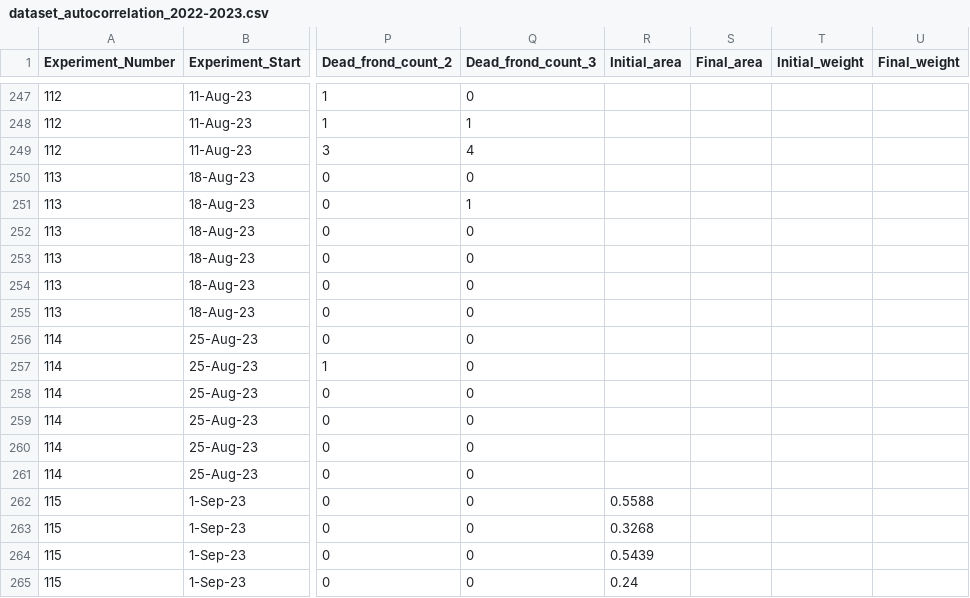
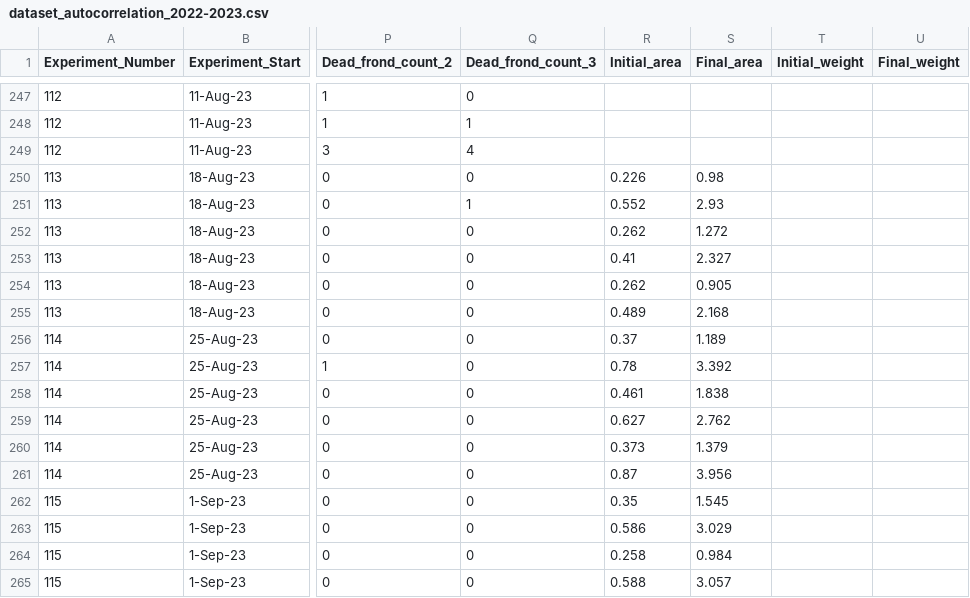
Before and after one commit to Cuddington-Lab/thermal-experiments, a CSV file: dataset_autocorrelation_2022-2023.csv, drawn as a sheet; only a part is shown, gaps mark what is left out; the diff covers the shown part only; the diff names each change by its address in the sheet, - before the commit and + after, or states it on an @@ line.

Commit message:
Add files via upload

```diff
--- a/dataset_autocorrelation_2022-2023.csv
+++ b/dataset_autocorrelation_2022-2023.csv
-R250 (Initial_area): (empty)
+R250 (Initial_area): 0.226
-S250 (Final_area): (empty)
+S250 (Final_area): 0.98
-R251 (Initial_area): (empty)
+R251 (Initial_area): 0.552
-S251 (Final_area): (empty)
+S251 (Final_area): 2.93
-R252 (Initial_area): (empty)
+R252 (Initial_area): 0.262
-S252 (Final_area): (empty)
+S252 (Final_area): 1.272
-R253 (Initial_area): (empty)
+R253 (Initial_area): 0.41
-S253 (Final_area): (empty)
+S253 (Final_area): 2.327
-R254 (Initial_area): (empty)
+R254 (Initial_area): 0.262
-S254 (Final_area): (empty)
+S254 (Final_area): 0.905
-R255 (Initial_area): (empty)
+R255 (Initial_area): 0.489
-S255 (Final_area): (empty)
+S255 (Final_area): 2.168
-R256 (Initial_area): (empty)
+R256 (Initial_area): 0.37
-S256 (Final_area): (empty)
+S256 (Final_area): 1.189
-R257 (Initial_area): (empty)
+R257 (Initial_area): 0.78
-S257 (Final_area): (empty)
+S257 (Final_area): 3.392
-R258 (Initial_area): (empty)
+R258 (Initial_area): 0.461
-S258 (Final_area): (empty)
+S258 (Final_area): 1.838
-R259 (Initial_area): (empty)
+R259 (Initial_area): 0.627
-S259 (Final_area): (empty)
+S259 (Final_area): 2.762
-R260 (Initial_area): (empty)
+R260 (Initial_area): 0.373
-S260 (Final_area): (empty)
+S260 (Final_area): 1.379
-R261 (Initial_area): (empty)
+R261 (Initial_area): 0.87
-S261 (Final_area): (empty)
+S261 (Final_area): 3.956
-R262 (Initial_area): 0.5588
+R262 (Initial_area): 0.35
-S262 (Final_area): (empty)
+S262 (Final_area): 1.545
-R263 (Initial_area): 0.3268
+R263 (Initial_area): 0.586
-S263 (Final_area): (empty)
+S263 (Final_area): 3.029
-R264 (Initial_area): 0.5439
+R264 (Initial_area): 0.258
-S264 (Final_area): (empty)
+S264 (Final_area): 0.984
-R265 (Initial_area): 0.24
+R265 (Initial_area): 0.588
-S265 (Final_area): (empty)
+S265 (Final_area): 3.057
```
Also changed, not shown: 28 edited cells elsewhere in this file.
